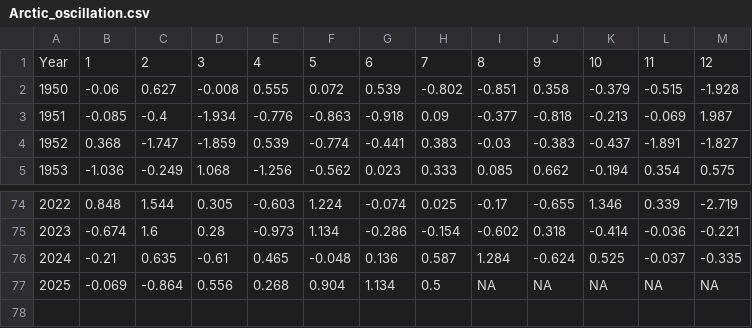
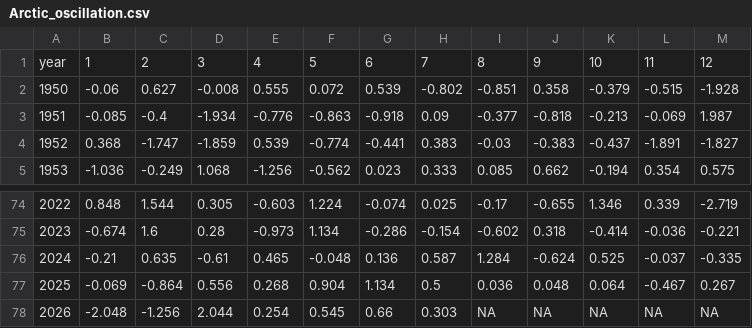
Before and after one commit to Erin-Fedewa-NOAA/BBRKC-Indicator-Development, a CSV file: Data/Arctic_oscillation.csv, drawn as a sheet; only a part is shown, gaps mark what is left out; the diff names each change by its address in the sheet, - before the commit and + after, or states it on an @@ line.

```diff
--- a/Data/Arctic_oscillation.csv
+++ b/Data/Arctic_oscillation.csv
@@ column A renumbered in row 1 @@
-I77: NA
+I77: 0.036
-J77: NA
+J77: 0.048
-K77: NA
+K77: 0.064
-L77: NA
+L77: -0.467
-M77: NA
+M77: 0.267
+row 78: 2026 | -2.048 | -1.256 | 2.044 | 0.254 | 0.545 | 0.66 | 0.303 | NA | NA | NA | NA | NA
```
Also changed, not shown: Output/BBRKC_esp_indicator_timeseries.csv, Output/indicator_pcod_density.csv, 8 other files.
